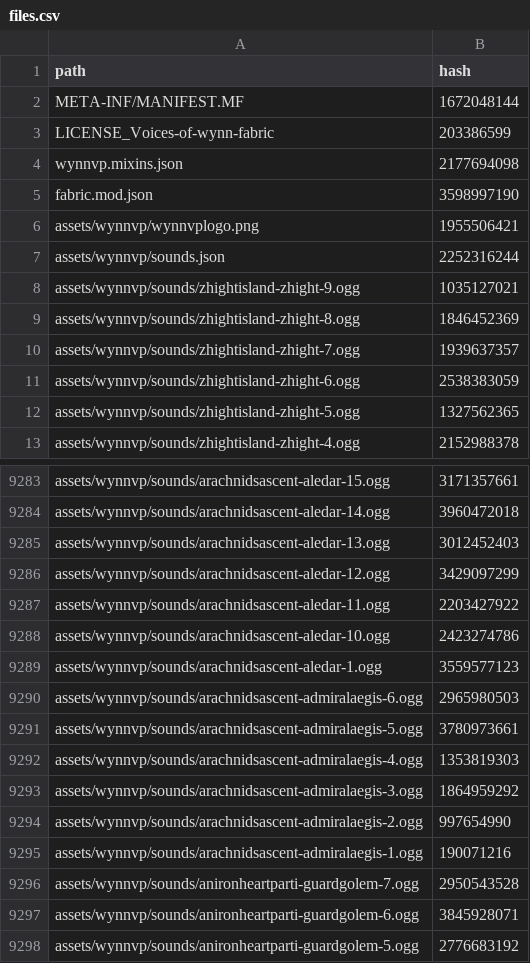
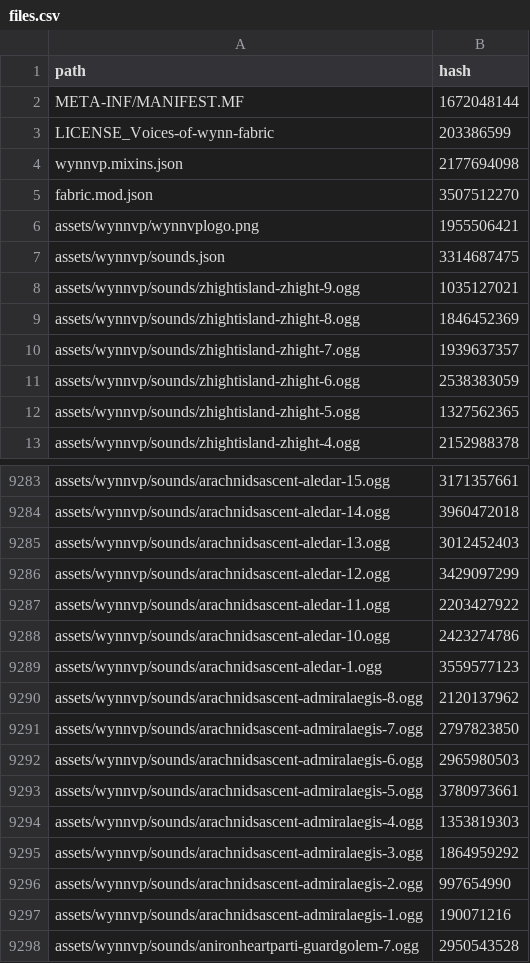
Before and after one commit to Team-VoW/updater-data, a CSV file: files.csv, drawn as a sheet; only a part is shown, gaps mark what is left out; the shorter side is filled out with more unchanged rows; the diff covers the shown part only.

```diff
--- a/files.csv
+++ b/files.csv
@@ -4,5 +4,5 @@ LICENSE_Voices-of-wynn-fabric,203386599
 wynnvp.mixins.json,2177694098
-fabric.mod.json,3598997190
+fabric.mod.json,3507512270
 assets/wynnvp/wynnvplogo.png,1955506421
-assets/wynnvp/sounds.json,2252316244
+assets/wynnvp/sounds.json,3314687475
 assets/wynnvp/sounds/zhightisland-zhight-9.ogg,1035127021
@@ -9289,2 +9289,4 @@ assets/wynnvp/sounds/arachnidsascent-aledar-10.ogg,2423274786
 assets/wynnvp/sounds/arachnidsascent-aledar-1.ogg,3559577123
+assets/wynnvp/sounds/arachnidsascent-admiralaegis-8.ogg,2120137962
+assets/wynnvp/sounds/arachnidsascent-admiralaegis-7.ogg,2797823850
 assets/wynnvp/sounds/arachnidsascent-admiralaegis-6.ogg,2965980503
```
Also changed, not shown: 4 added rows, 4 removed rows and 33 moved rows elsewhere in this file, 8 other files.
